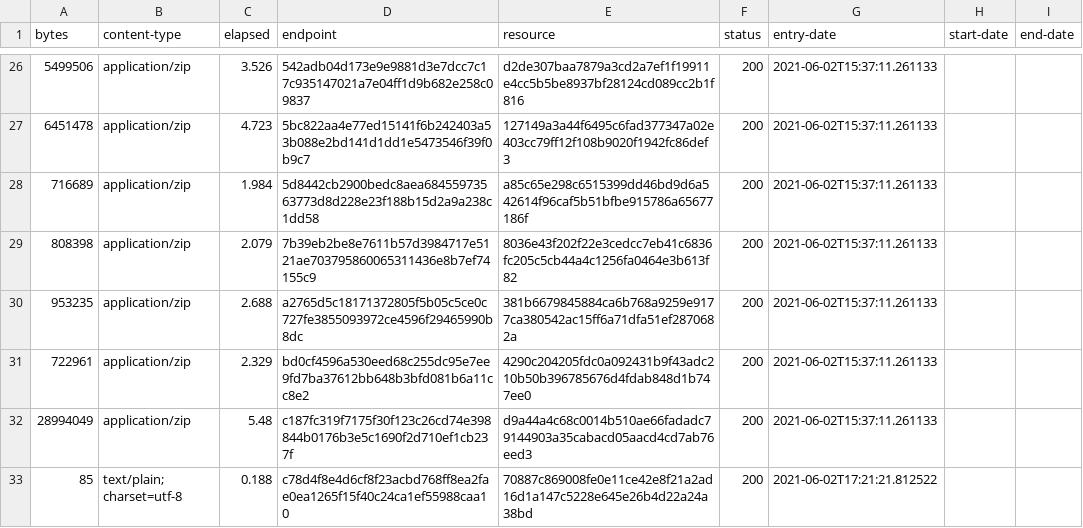
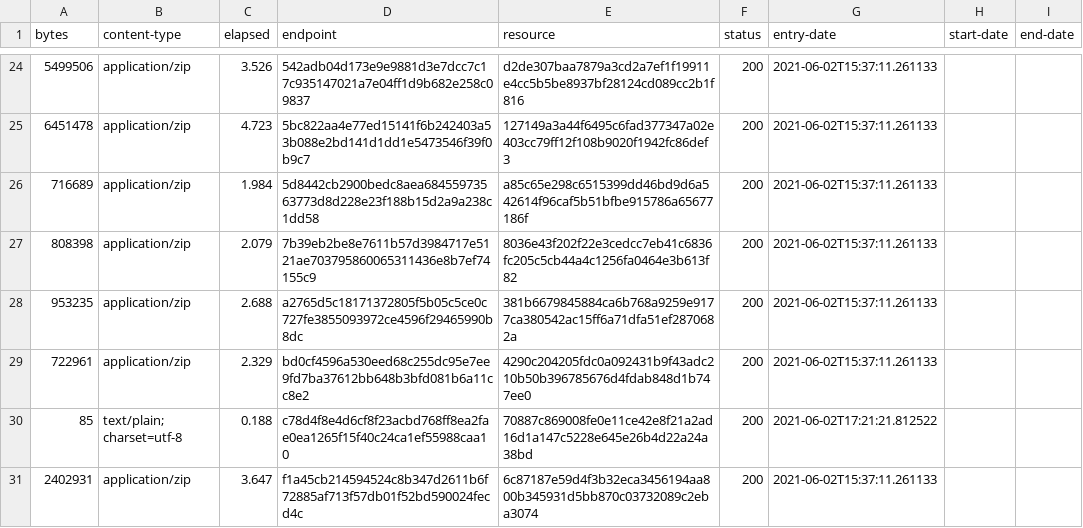
Before and after one commit to digital-land/historic-england-collection, a CSV file: collection/log.csv, drawn as a sheet; only a part is shown, gaps mark what is left out; the shorter side is filled out with more unchanged rows; the diff covers the shown part only.

Commit message:
Collection 2021-10-07

```diff
--- a/collection/log.csv
+++ b/collection/log.csv
@@ -31,3 +29,2 @@ bytes,content-type,elapsed,endpoint,resource,status,entry-date,start-date,end-da
 722961,application/zip,2.329,bd0cf4596a530eed68c255dc95e7ee9fd7ba37612bb648b3bfd081b6a11cc8e2,4290c204205fdc0a092431b9f43adc210b50b396785676d4fdab848d1b747ee0,200,2021-06-02T15:37:11.261133,,
-28994049,application/zip,5.48,c187fc319f7175f30f123c26cd74e398844b0176b3e5c1690f2d710ef1cb237f,d9a44a4c68c0014b510ae66fadadc79144903a35cabacd05aacd4cd7ab76eed3,200,2021-06-02T15:37:11.261133,,
 85,text/plain; charset=utf-8,0.188,c78d4f8e4d6cf8f23acbd768ff8ea2fae0ea1265f15f40c24ca1ef55988caa10,70887c869008fe0e11ce42e8f21a2ad16d1a147c5228e645e26b4d22a24a38bd,200,2021-06-02T17:21:21.812522,,
```
Also changed, not shown: 27 removed rows elsewhere in this file, collection/resource.csv, 1 other file.
